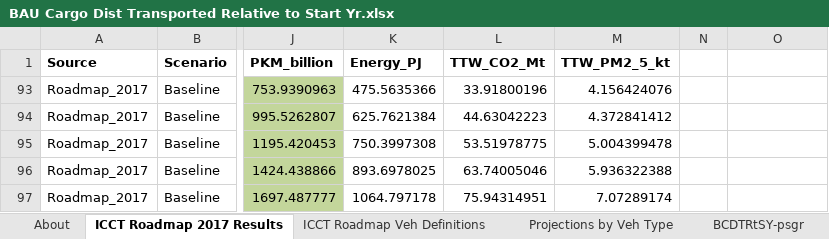
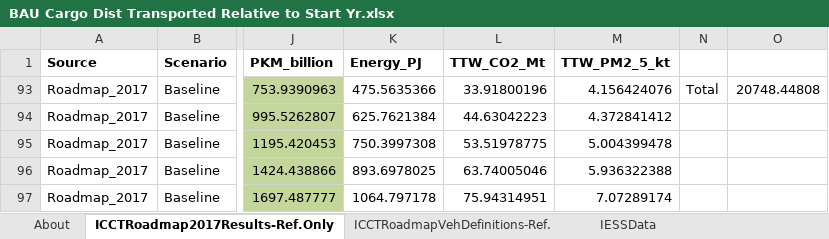
Before and after one commit to EnergyInnovation/eps-india, an Excel workbook: InputData/trans/BCDTRtSY/BAU Cargo Dist Transported Relative to Start Yr.xlsx, sheet ICCTRoadmap2017Results-Ref.Only, drawn as a sheet; only a part is shown, gaps mark what is left out; values as stored, in another font and other column widths than the file's, no borders; the diff names each change by its address in the sheet, - before the commit and + after, or states it on an @@ line.

```diff
--- a/InputData/trans/BCDTRtSY/BAU Cargo Dist Transported Relative to Start Yr.xlsx (sheet ICCTRoadmap2017Results-Ref.Only)
+++ b/InputData/trans/BCDTRtSY/BAU Cargo Dist Transported Relative to Start Yr.xlsx (sheet ICCTRoadmap2017Results-Ref.Only)
-sheet tab: ICCT Roadmap 2017 Results
+sheet tab: ICCTRoadmap2017Results-Ref.Only
-sheet tab: ICCT Roadmap Veh Definitions
+sheet tab: ICCTRoadmapVehDefinitions-Ref.
+sheet tab: IESSData
-N93: (empty)
+N93: Total
-O93: (empty)
+O93: 20748.44808
```
Also changed, not shown: sheet Projections by Veh Type-Updated, sheet BCDTRtSY-frgt, sheet BCDTRtSY-psgr, sheet About, other sheet tabs, formulas that keep their value, InputData/bldgs/BCEU/BAU Components Energy Use.xlsx, InputData/trans/BAADTbVT/BAU Avg Annual Dist Traveled by Veh Type.xlsx, 19 other files.
